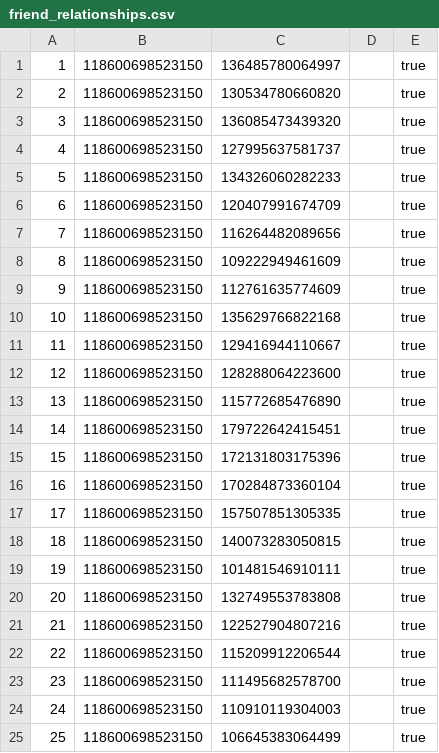
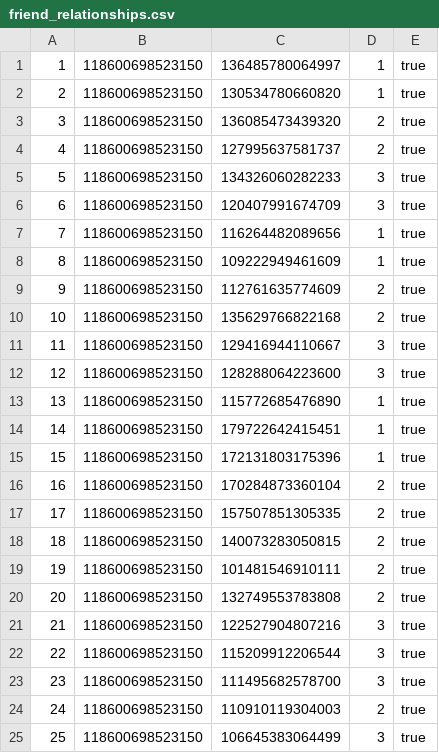
Before and after one commit to davidmaignan/giftsmarts, a CSV file: app/manager/friend_relationships.csv, drawn as a sheet.

Commit message:
udpate fixtures

```diff
--- a/app/manager/friend_relationships.csv
+++ b/app/manager/friend_relationships.csv
@@ -1,25 +1,25 @@
-1,118600698523150,136485780064997,,true
-2,118600698523150,130534780660820,,true
-3,118600698523150,136085473439320,,true
-4,118600698523150,127995637581737,,true
-5,118600698523150,134326060282233,,true
-6,118600698523150,120407991674709,,true
-7,118600698523150,116264482089656,,true
-8,118600698523150,109222949461609,,true
-9,118600698523150,112761635774609,,true
-10,118600698523150,135629766822168,,true
-11,118600698523150,129416944110667,,true
-12,118600698523150,128288064223600,,true
-13,118600698523150,115772685476890,,true
-14,118600698523150,179722642415451,,true
-15,118600698523150,172131803175396,,true
-16,118600698523150,170284873360104,,true
-17,118600698523150,157507851305335,,true
-18,118600698523150,140073283050815,,true
-19,118600698523150,101481546910111,,true
-20,118600698523150,132749553783808,,true
-21,118600698523150,122527904807216,,true
-22,118600698523150,115209912206544,,true
-23,118600698523150,111495682578700,,true
-24,118600698523150,110910119304003,,true
-25,118600698523150,106645383064499,,true
+1,118600698523150,136485780064997,1,true
+2,118600698523150,130534780660820,1,true
+3,118600698523150,136085473439320,2,true
+4,118600698523150,127995637581737,2,true
+5,118600698523150,134326060282233,3,true
+6,118600698523150,120407991674709,3,true
+7,118600698523150,116264482089656,1,true
+8,118600698523150,109222949461609,1,true
+9,118600698523150,112761635774609,2,true
+10,118600698523150,135629766822168,2,true
+11,118600698523150,129416944110667,3,true
+12,118600698523150,128288064223600,3,true
+13,118600698523150,115772685476890,1,true
+14,118600698523150,179722642415451,1,true
+15,118600698523150,172131803175396,1,true
+16,118600698523150,170284873360104,2,true
+17,118600698523150,157507851305335,2,true
+18,118600698523150,140073283050815,2,true
+19,118600698523150,101481546910111,2,true
+20,118600698523150,132749553783808,2,true
+21,118600698523150,122527904807216,3,true
+22,118600698523150,115209912206544,3,true
+23,118600698523150,111495682578700,3,true
+24,118600698523150,110910119304003,2,true
+25,118600698523150,106645383064499,3,true
```
